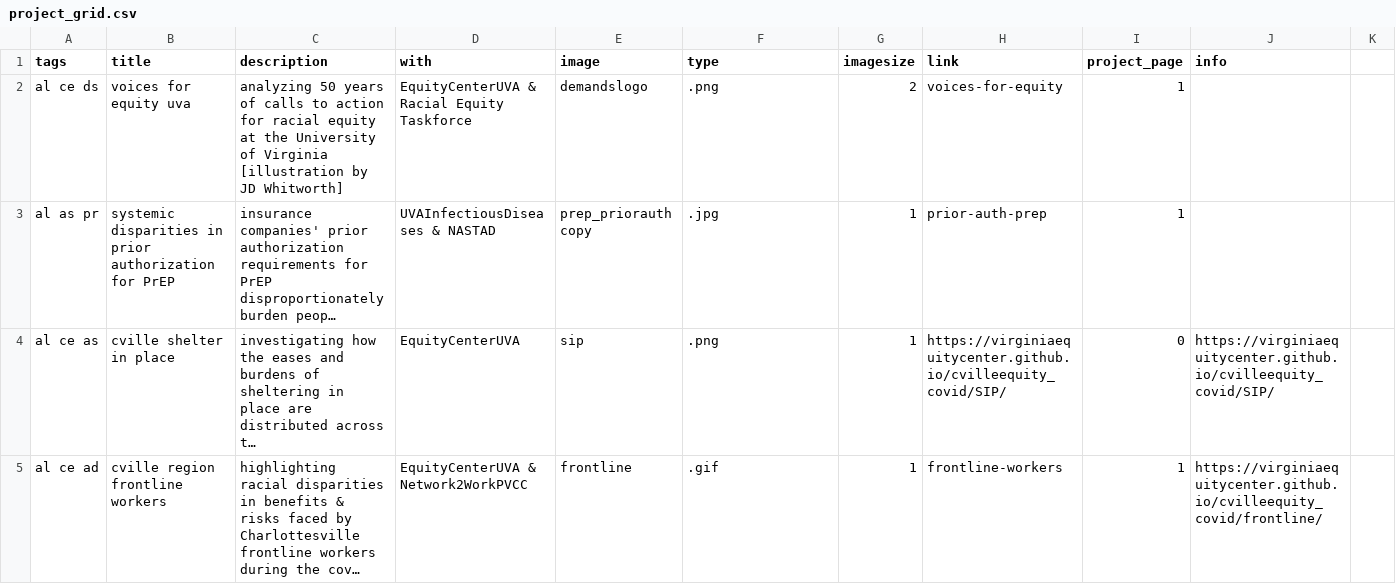
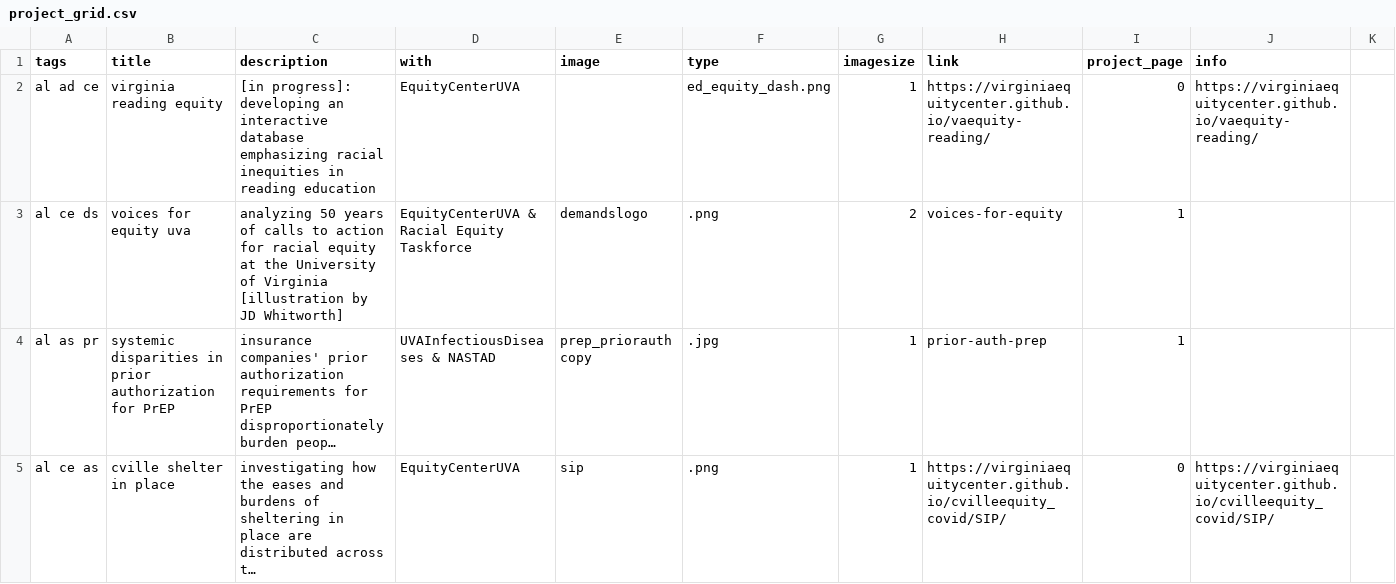
Before and after one commit to sam-powers/sam-powers.github.io, a CSV file: data/project_grid.csv, drawn as a sheet; only a part is shown; the shorter side is filled out with more unchanged rows; long unchanged cells end in …; the diff names each change by its address in the sheet, - before the commit and + after, or states it on an @@ line.

Commit message:
ed equity

```diff
--- a/data/project_grid.csv
+++ b/data/project_grid.csv
+row 2: al ad ce | virginia reading equity | [in progress]: developing an interactive database emphasizing racial inequities in reading education | EquityCenterUVA |  | ed_equity_dash.png | 1 | https://virginiaequitycenter.github.io/vaequity-reading/ | 0 | https://virginiaequitycenter.github.io/vaequity-reading/
```
Also changed, not shown: 1 other file.
